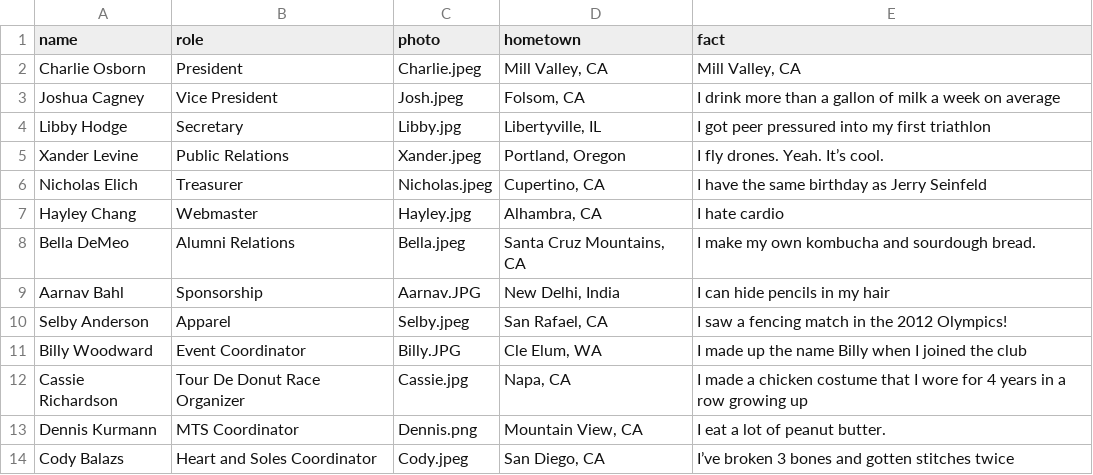
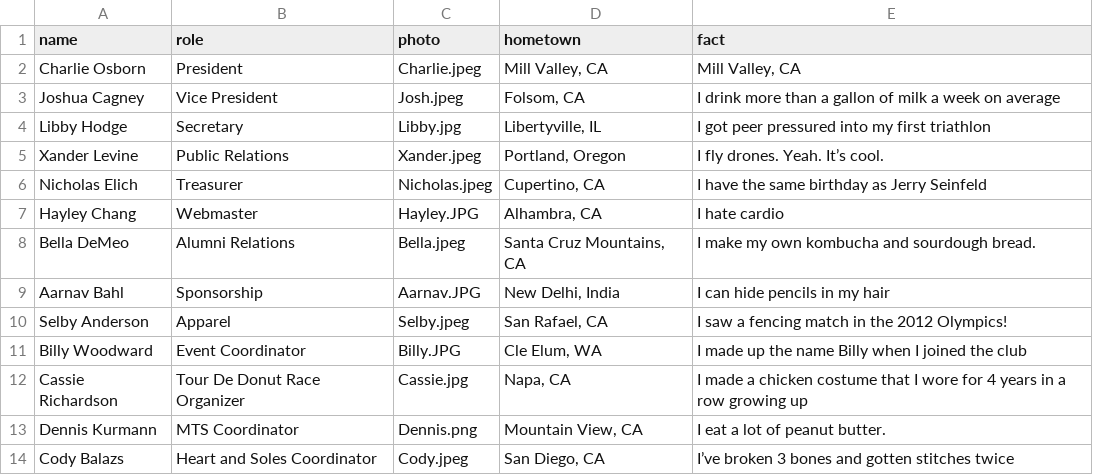
Before and after one commit to CalPolyTriathlon/calpolytriathlon, a CSV file: _data/officers.csv, drawn as a sheet.

```diff
--- a/_data/officers.csv
+++ b/_data/officers.csv
@@ -6,3 +6,3 @@ Xander Levine,Public Relations,Xander.jpeg,"Portland, Oregon","I fly drones. Yea
 Nicholas Elich,Treasurer,Nicholas.jpeg,"Cupertino, CA","I have the same birthday as Jerry Seinfeld"
-Hayley Chang,Webmaster,Hayley.jpg,"Alhambra, CA","I hate cardio"
+Hayley Chang,Webmaster,Hayley.JPG,"Alhambra, CA","I hate cardio"
 Bella DeMeo,Alumni Relations,Bella.jpeg,"Santa Cruz Mountains, CA","I make my own kombucha and sourdough bread."
```
Also changed, not shown: _data/coaches.csv, 2 other files.
